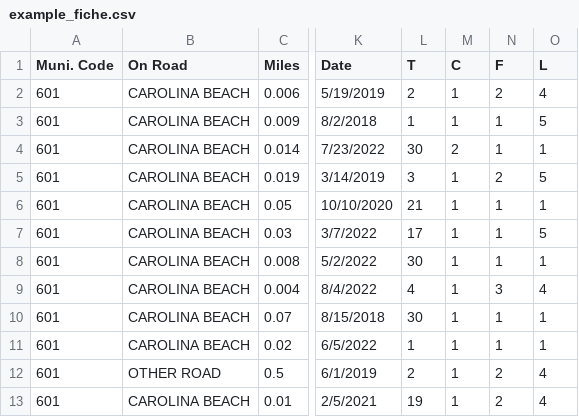
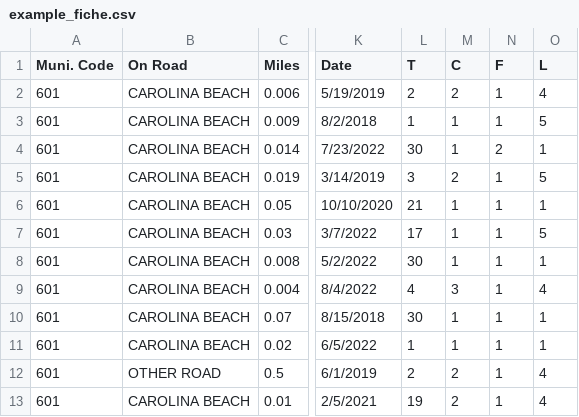
Before and after one commit to bahretc/Etch-A-Sketch, a CSV file: examples/example_fiche.csv, drawn as a sheet; only a part is shown, gaps mark what is left out; the diff names each change by its address in the sheet, - before the commit and + after, or states it on an @@ line.

```diff
--- a/examples/example_fiche.csv
+++ b/examples/example_fiche.csv
-M2 (C): 1
+M2 (C): 2
-N2 (F): 2
+N2 (F): 1
-M4 (C): 2
+M4 (C): 1
-N4 (F): 1
+N4 (F): 2
-M5 (C): 1
+M5 (C): 2
-N5 (F): 2
+N5 (F): 1
-M9 (C): 1
+M9 (C): 3
-N9 (F): 3
+N9 (F): 1
-M12:M13 (C): 1
+M12:M13 (C): 2
-N12:N13 (F): 2
+N12:N13 (F): 1
```
Also changed, not shown: 2 other files.
